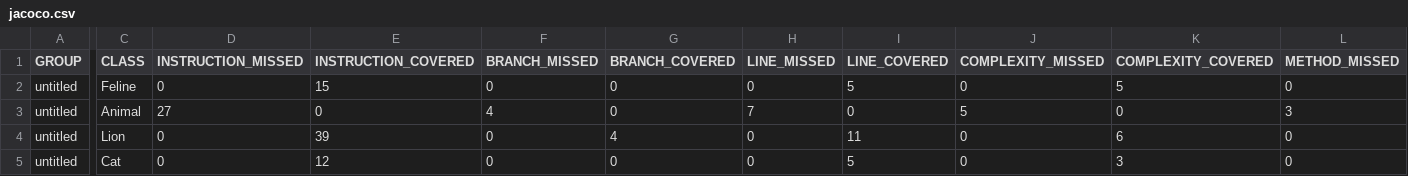
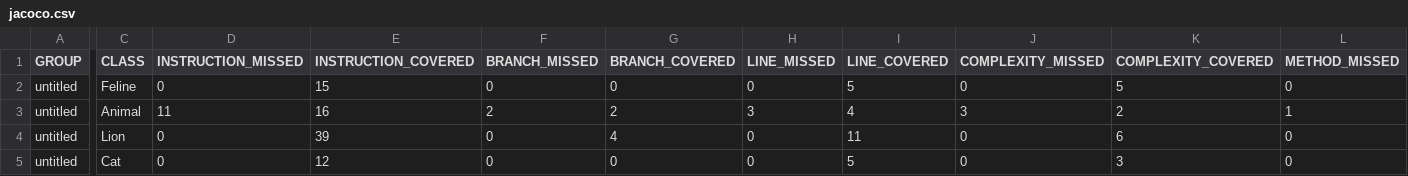
Before and after one commit to SaramaSaab/qa_java, a CSV file: target/site/jacoco/jacoco.csv, drawn as a sheet; only a part is shown, gaps mark what is left out; the diff covers the shown part only; the diff names each change by its address in the sheet, - before the commit and + after, or states it on an @@ line.

Commit message:
add jacoco report

```diff
--- a/target/site/jacoco/jacoco.csv
+++ b/target/site/jacoco/jacoco.csv
-D3 (INSTRUCTION_MISSED): 27
+D3 (INSTRUCTION_MISSED): 11
-E3 (INSTRUCTION_COVERED): 0
+E3 (INSTRUCTION_COVERED): 16
-F3 (BRANCH_MISSED): 4
+F3 (BRANCH_MISSED): 2
-G3 (BRANCH_COVERED): 0
+G3 (BRANCH_COVERED): 2
-H3 (LINE_MISSED): 7
+H3 (LINE_MISSED): 3
-I3 (LINE_COVERED): 0
+I3 (LINE_COVERED): 4
-J3 (COMPLEXITY_MISSED): 5
+J3 (COMPLEXITY_MISSED): 3
-K3 (COMPLEXITY_COVERED): 0
+K3 (COMPLEXITY_COVERED): 2
-L3 (METHOD_MISSED): 3
+L3 (METHOD_MISSED): 1
```
Also changed, not shown: 1 edited cell elsewhere in this file, 7 other files.
